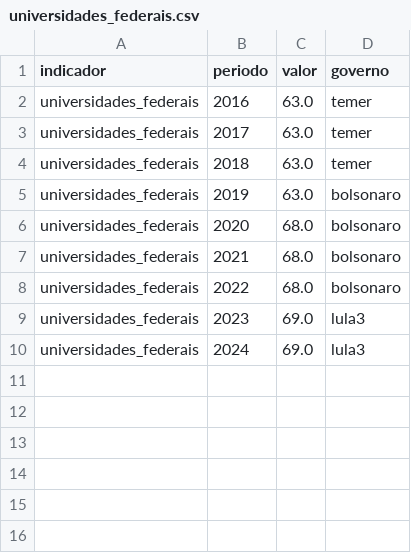
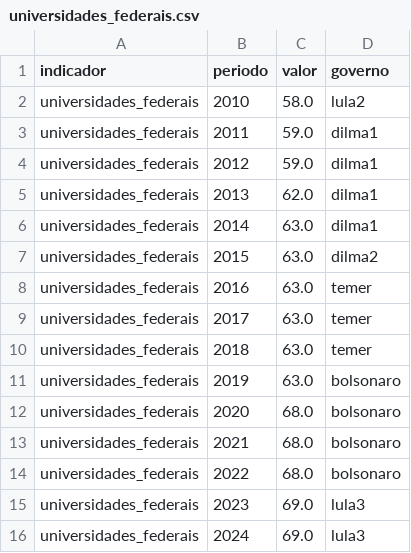
Before and after one commit to dayanaisilva/painel-brasil, a CSV file: data/processed/universidades_federais.csv, drawn as a sheet; the diff names each change by its address in the sheet, - before the commit and + after, or states it on an @@ line.

```diff
--- a/data/processed/universidades_federais.csv
+++ b/data/processed/universidades_federais.csv
+row 2: universidades_federais | 2010 | 58.0 | lula2
+row 3: universidades_federais | 2011 | 59.0 | dilma1
+row 4: universidades_federais | 2012 | 59.0 | dilma1
+row 5: universidades_federais | 2013 | 62.0 | dilma1
+row 6: universidades_federais | 2014 | 63.0 | dilma1
+row 7: universidades_federais | 2015 | 63.0 | dilma2
```
Also changed, not shown: data/descoberta/inep.csv, data/descoberta/prodes_erros.csv, 12 other files.
